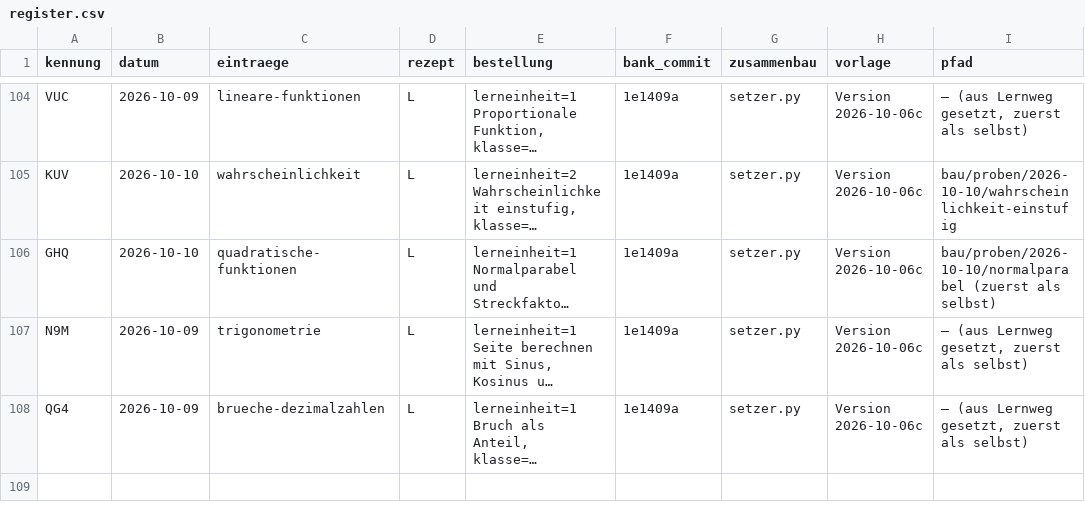
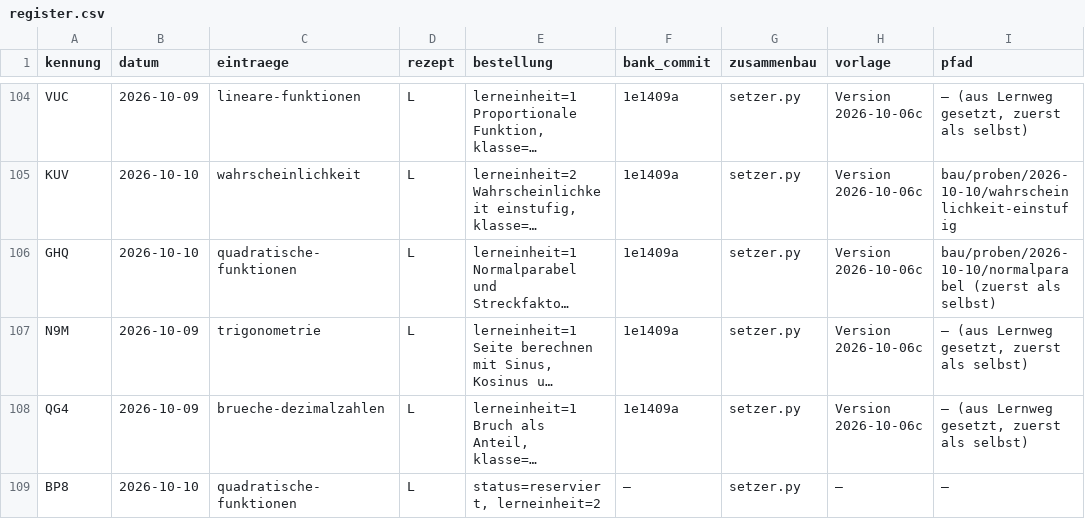
Before and after one commit to hz-0801/aufgabenbank, a CSV file: bau/register.csv, drawn as a sheet; only a part is shown, gaps mark what is left out; long unchanged cells end in …; the diff names each change by its address in the sheet, - before the commit and + after, or states it on an @@ line.

```diff
--- a/bau/register.csv
+++ b/bau/register.csv
+row 109: BP8 | 2026-10-10 | quadratische-funktionen | L | status=reserviert, lerneinheit=2 | – | setzer.py | – | –
```
